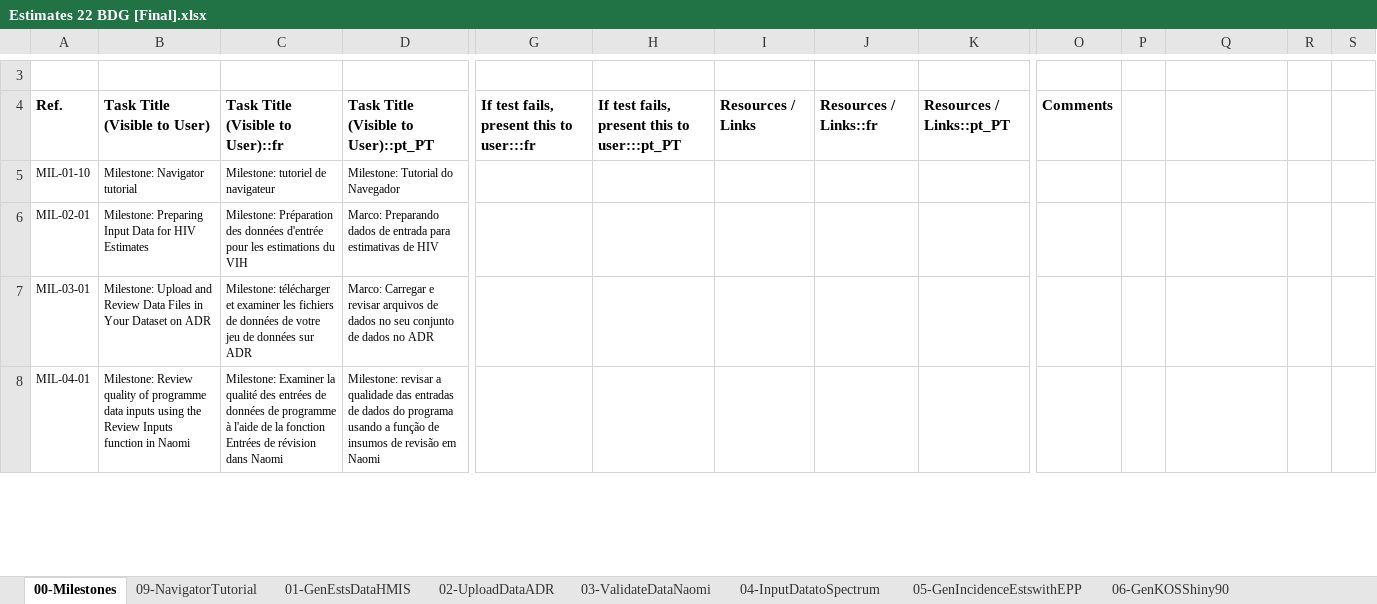
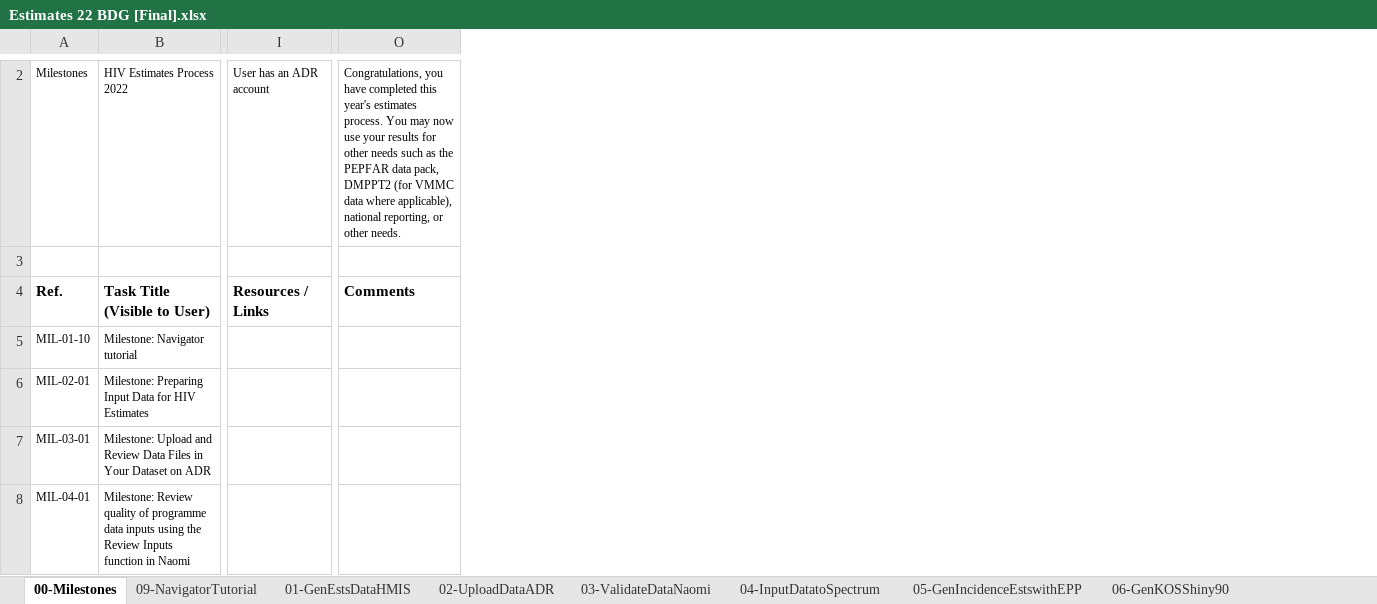
Before and after one commit to fjelltopp/navigator_engine, an Excel workbook: Estimates 22 BDG [Final].xlsx, sheet 00-Milestones, drawn as a sheet; only a part is shown, gaps mark what is left out; values as stored, in another font and other column widths than the file's, no borders; charts and pictures not drawn; removed rows and columns are numbered as before the commit, all else as after; rows hold the shown columns only; the diff covers the shown part only; the diff names each change by its address in the sheet, - before the commit and + after, or states it on an @@ line.

```diff
--- a/Estimates 22 BDG [Final].xlsx (sheet 00-Milestones)
+++ b/Estimates 22 BDG [Final].xlsx (sheet 00-Milestones)
@@ column C hidden, rows 4-8: Task Title (Visible to User)::fr | Milestone: tutoriel de navigateur | Milestone: Préparation des données d'entrée pour les estimations du VIH | Milestone: télécharger et examiner les fichiers de données de votre jeu de données sur ADR | Milestone: Examiner la qualité des entrées de données de programme à l'aide de la fonction Entrées de révision dans Naomi @@
@@ column D hidden, rows 4-8: Task Title (Visible to User)::pt_PT | Milestone: Tutorial do Navegador | Marco: Preparando dados de entrada para estimativas de HIV | Marco: Carregar e revisar arquivos de dados no seu conjunto de dados no ADR | Milestone: revisar a qualidade das entradas de dados do programa usando a função de insumos de revisão em Naomi @@
@@ column G hidden, row 4: If test fails, present this to user:::fr @@
@@ column H hidden, row 4: If test fails, present this to user:::pt_PT @@
-column I, row 4: Resources / Links
@@ column K hidden, row 4: Resources / Links::pt_PT @@
-column O, row 4: Comments
@@ column P hidden, empty @@
-column R, empty
-column S, empty
+row 2: Milestones | HIV Estimates Process 2022 | User has an ADR account | Congratulations, you have completed this year's estimates process. You may now use your results for other needs such as the PEPFAR data pack, DMPPT2 (for VMMC data where applicable), national reporting, or other needs.
-I4: Resources / Links::fr
+I4: Resources / Links
-O4: (empty)
+O4: Comments
```
Also changed, not shown: 1 added row and 2 removed rows elsewhere in this sheet, sheet 01-GenEstsDataHMIS, sheet 09-NavigatorTutorial, sheet 08-GenSubNatlEstsNaomi, sheet 07-FinalizeNatlEstsSpectrum, sheet 03-ValidateDataNaomi, sheet 06-GenKOSShiny90, 3 more sheets, other sheet tabs, hidden cells, charts or pictures.
